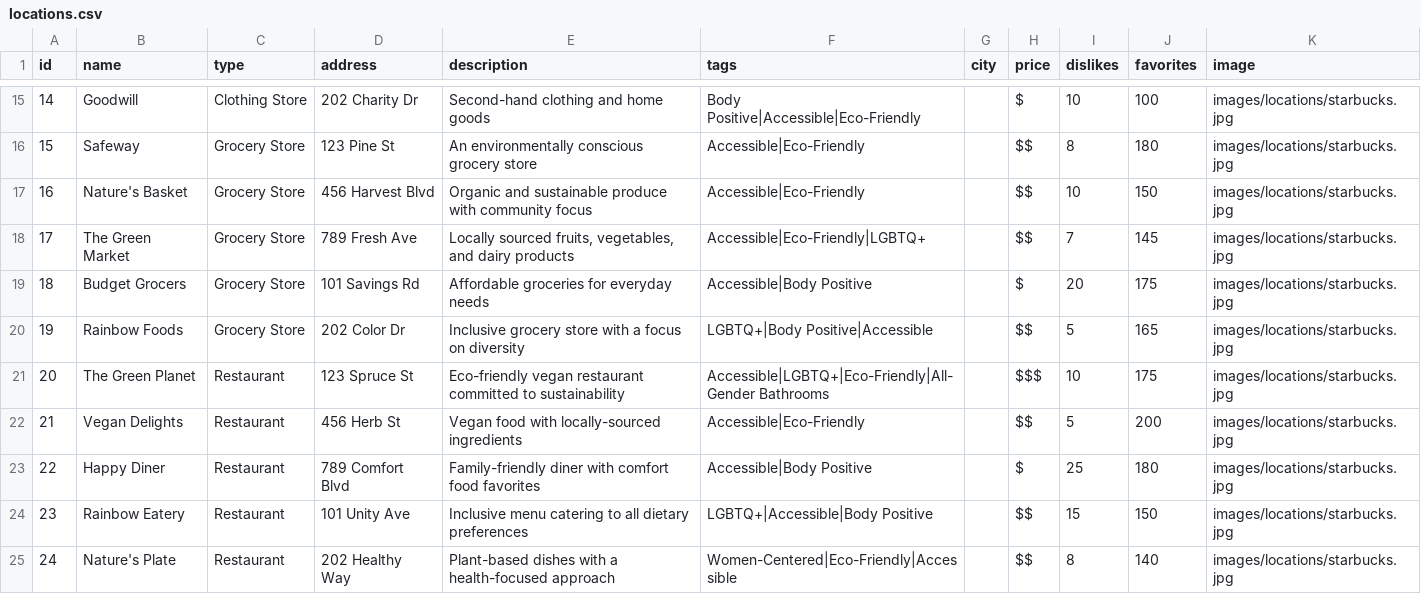
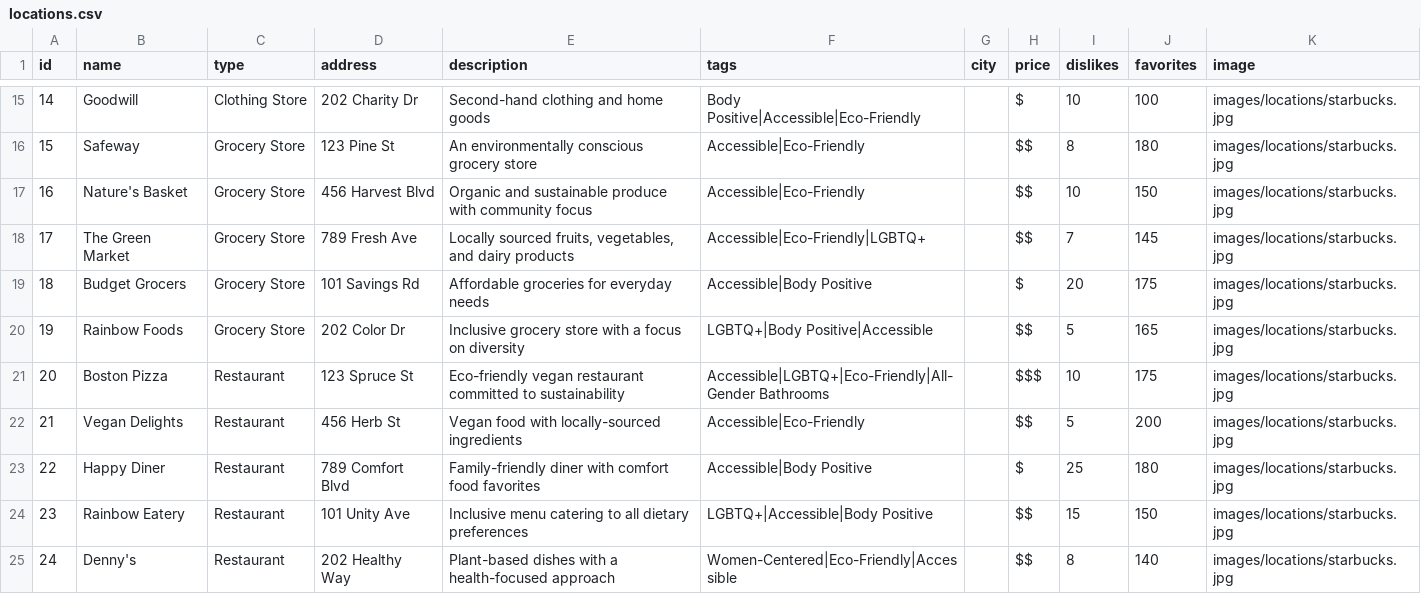
Before and after one commit to ashbrooke8/SlayTheChange, a CSV file: locations.csv, drawn as a sheet; only a part is shown, gaps mark what is left out.

```diff
--- a/locations.csv
+++ b/locations.csv
@@ -20,3 +20,3 @@ id,name,type,address,description,tags,city,price,dislikes,favorites, image
 19,Rainbow Foods,Grocery Store,202 Color Dr,Inclusive grocery store with a focus on diversity,LGBTQ+|Body Positive|Accessible,,$$,5,165,images/locations/starbucks.jpg
-20,The Green Planet,Restaurant,123 Spruce St,Eco-friendly vegan restaurant committed to sustainability,Accessible|LGBTQ+|Eco-Friendly|All-Gender Bathrooms,,$$$,10,175,images/locations/starbucks.jpg
+20,Boston Pizza,Restaurant,123 Spruce St,Eco-friendly vegan restaurant committed to sustainability,Accessible|LGBTQ+|Eco-Friendly|All-Gender Bathrooms,,$$$,10,175,images/locations/starbucks.jpg
 21,Vegan Delights,Restaurant,456 Herb St,Vegan food with locally-sourced ingredients,Accessible|Eco-Friendly,,$$,5,200,images/locations/starbucks.jpg
@@ -24,2 +24,2 @@ id,name,type,address,description,tags,city,price,dislikes,favorites, image
 23,Rainbow Eatery,Restaurant,101 Unity Ave,Inclusive menu catering to all dietary preferences,LGBTQ+|Accessible|Body Positive,,$$,15,150,images/locations/starbucks.jpg
-24,Nature's Plate,Restaurant,202 Healthy Way,Plant-based dishes with a health-focused approach,Women-Centered|Eco-Friendly|Accessible,,$$,8,140,images/locations/starbucks.jpg
+24,Denny's,Restaurant,202 Healthy Way,Plant-based dishes with a health-focused approach,Women-Centered|Eco-Friendly|Accessible,,$$,8,140,images/locations/starbucks.jpg
```
Also changed, not shown: 12 other files.
